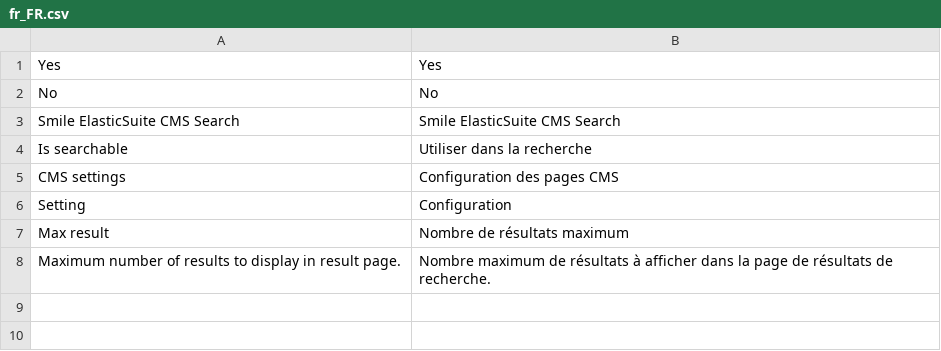
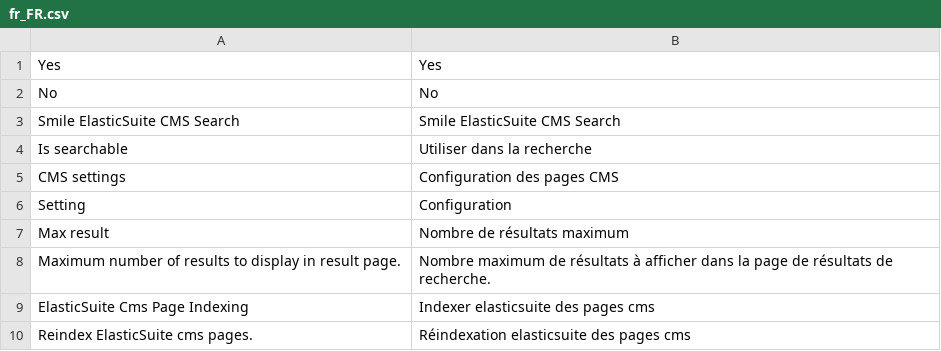
Before and after one commit to Smile-SA/magento2-module-elasticsuite-cms-search, a CSV file: src/module-elasticsuite-cms/i18n/fr_FR.csv, drawn as a sheet; the diff names each change by its address in the sheet, - before the commit and + after, or states it on an @@ line.

Commit message:
[WIP] Add indexer cms page

```diff
--- a/src/module-elasticsuite-cms/i18n/fr_FR.csv
+++ b/src/module-elasticsuite-cms/i18n/fr_FR.csv
+row 9: ElasticSuite Cms Page Indexing | Indexer elasticsuite des pages cms
+row 10: Reindex ElasticSuite cms pages. | Réindexation elasticsuite des pages cms
```
Also changed, not shown: 8 other files.
